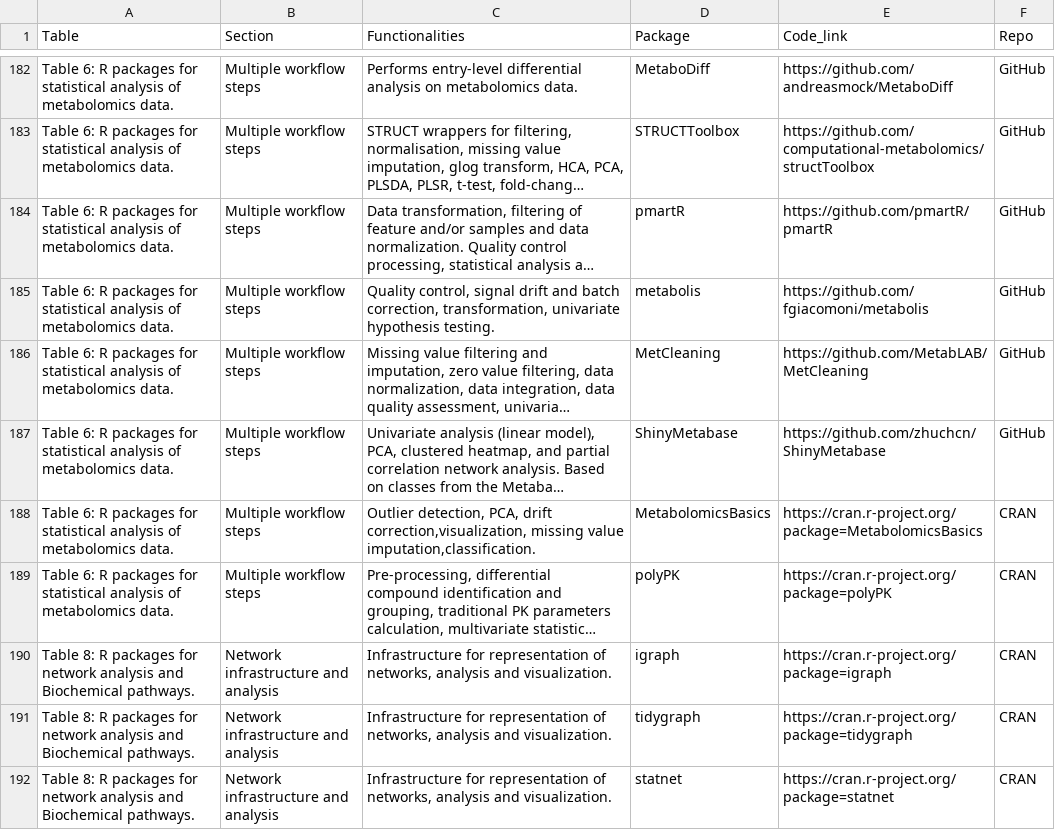
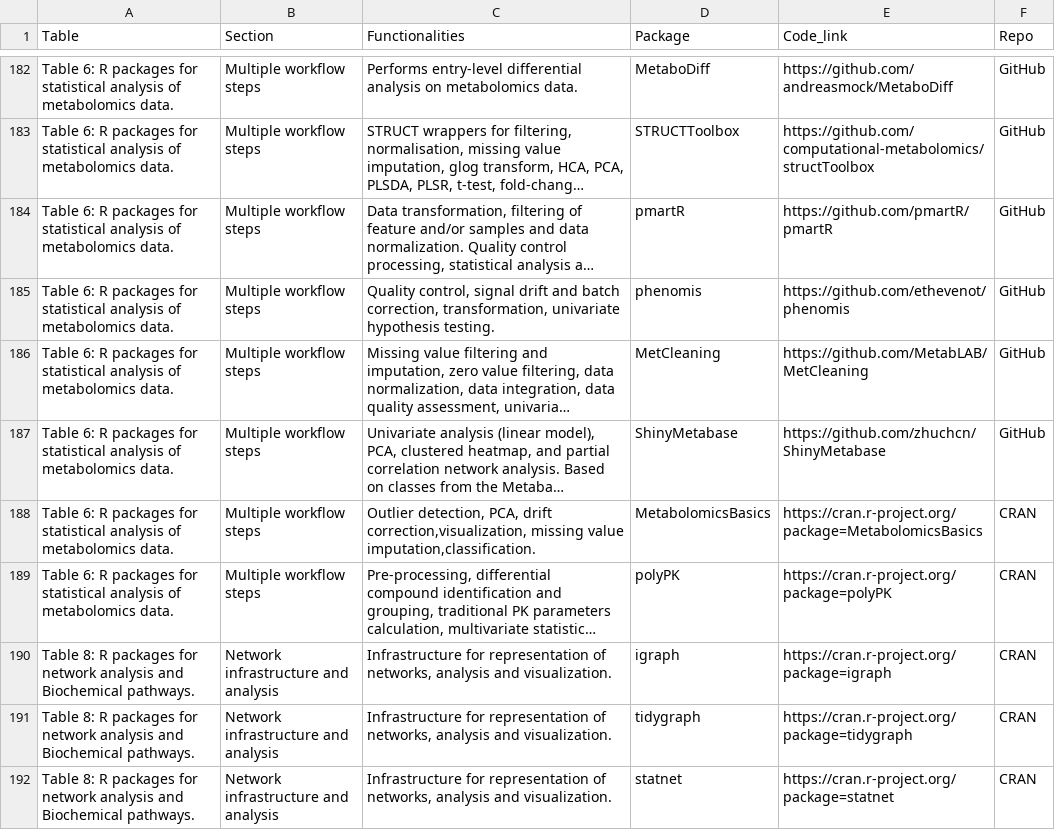
Before and after one commit to rformassspectrometry/metaRbolomics-book, a CSV file: data/AllMetaRbolomicsTables.csv, drawn as a sheet; only a part is shown, gaps mark what is left out; long unchanged cells end in …; the diff names each change by its address in the sheet, - before the commit and + after, or states it on an @@ line.

Commit message:
Deploy rformassspectrometry/metaRbolomics-book to github.com/rformassspectrometry/metaRbolomics-book.git:gh-pages

```diff
--- a/data/AllMetaRbolomicsTables.csv
+++ b/data/AllMetaRbolomicsTables.csv
-D185 (Package): metabolis
+D185 (Package): phenomis
-E185 (Code_link): https://github.com/fgiacomoni/metabolis
+E185 (Code_link): https://github.com/ethevenot/phenomis
```
Also changed, not shown: 21 other files.
